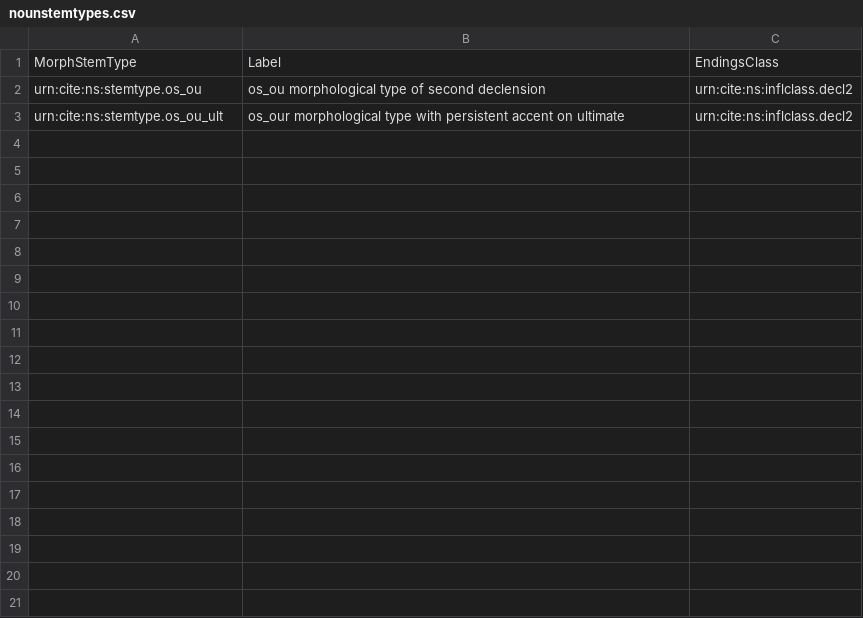
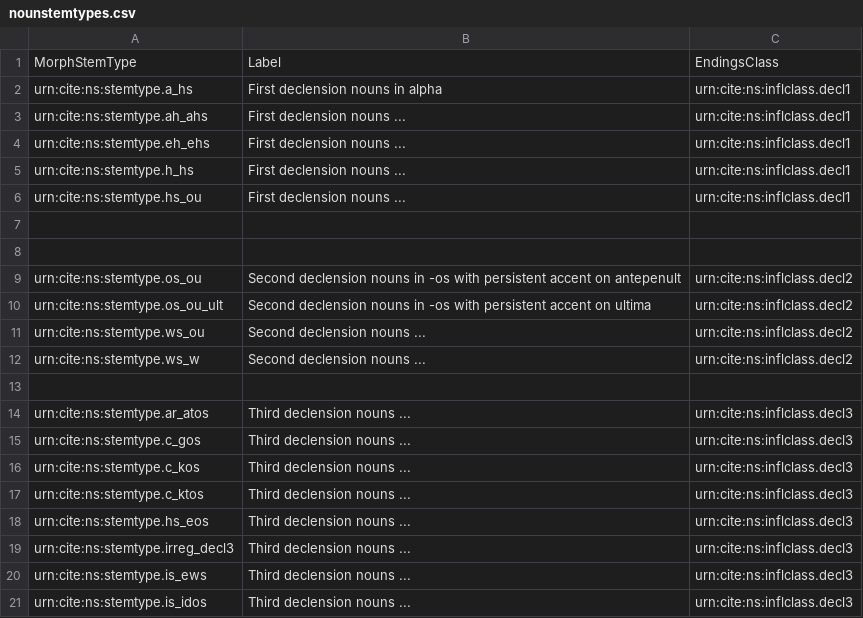
Before and after one commit to neelsmith/greeklang, a CSV file: data/stemtypesrc/nounstemtypes.csv, drawn as a sheet; only a part is shown; the diff covers the shown part only.

Commit message:
All noun stem types in  morpheus parse of HMT tokens.

```diff
--- a/data/stemtypesrc/nounstemtypes.csv
+++ b/data/stemtypesrc/nounstemtypes.csv
@@ -1,3 +1,21 @@
 MorphStemType,Label,EndingsClass
-urn:cite:ns:stemtype.os_ou,"os_ou morphological type of second declension",urn:cite:ns:inflclass.decl2
-urn:cite:ns:stemtype.os_ou_ult,"os_our morphological type with persistent accent on ultimate",urn:cite:ns:inflclass.decl2
+urn:cite:ns:stemtype.a_hs,"First declension nouns in alpha",urn:cite:ns:inflclass.decl1
+urn:cite:ns:stemtype.ah_ahs,"First declension nouns ...",urn:cite:ns:inflclass.decl1
+urn:cite:ns:stemtype.eh_ehs,"First declension nouns ...",urn:cite:ns:inflclass.decl1
+urn:cite:ns:stemtype.h_hs,"First declension nouns ...",urn:cite:ns:inflclass.decl1
+urn:cite:ns:stemtype.hs_ou,"First declension nouns ...",urn:cite:ns:inflclass.decl1
+
+
+urn:cite:ns:stemtype.os_ou,"Second declension nouns in -os with persistent accent on antepenult",urn:cite:ns:inflclass.decl2
+urn:cite:ns:stemtype.os_ou_ult,"Second declension nouns in -os with persistent accent on ultima",urn:cite:ns:inflclass.decl2
+urn:cite:ns:stemtype.ws_ou,"Second declension nouns ...",urn:cite:ns:inflclass.decl2
+urn:cite:ns:stemtype.ws_w,"Second declension nouns ...",urn:cite:ns:inflclass.decl2
+
+urn:cite:ns:stemtype.ar_atos,"Third declension nouns ...",urn:cite:ns:inflclass.decl3
+urn:cite:ns:stemtype.c_gos,"Third declension nouns ...",urn:cite:ns:inflclass.decl3
+urn:cite:ns:stemtype.c_kos,"Third declension nouns ...",urn:cite:ns:inflclass.decl3
+urn:cite:ns:stemtype.c_ktos,"Third declension nouns ...",urn:cite:ns:inflclass.decl3
+urn:cite:ns:stemtype.hs_eos,"Third declension nouns ...",urn:cite:ns:inflclass.decl3
+urn:cite:ns:stemtype.irreg_decl3,"Third declension nouns ...",urn:cite:ns:inflclass.decl3
+urn:cite:ns:stemtype.is_ews,"Third declension nouns ...",urn:cite:ns:inflclass.decl3
+urn:cite:ns:stemtype.is_idos,"Third declension nouns ...",urn:cite:ns:inflclass.decl3
```
Also changed, not shown: 10 added rows elsewhere in this file.
